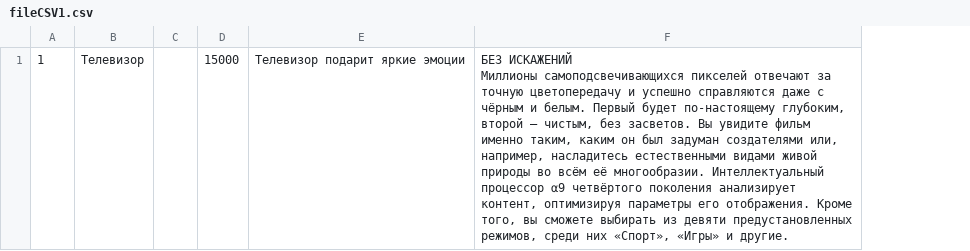
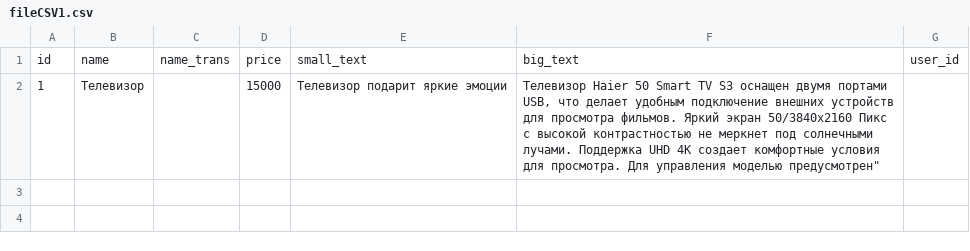
Before and after one commit to Lil-Trill/Test, a CSV file: filesCSV/fileCSV1.csv, drawn as a sheet; removed rows and columns are numbered as before the commit, all else as after; ↵ is a line break in a cell; the diff names each change by its address in the sheet, - before the commit and + after, or states it on an @@ line.

```diff
--- a/filesCSV/fileCSV1.csv
+++ b/filesCSV/fileCSV1.csv
-column C, empty
+column C, empty
-column F, row 1: БЕЗ ИСКАЖЕНИЙ ↵ Миллионы самоподсвечивающихся пикселей отвечают за точную цветопередачу и успешно справляются даже с чёрным и белым. Первый будет по-настоящему глубоким, второй – чистым, без засветов. Вы увидите фильм именно таким, каким он был задуман создателями или, например, насладитесь естественными видами живой природы во всём её многообразии. Интеллектуальный процессор α9 четвёртого поколения анализирует контент, оптимизируя параметры его отображения. Кроме того, вы сможете выбирать из девяти предустановленных режимов, среди них «Спорт», «Игры» и другие.
+column F, row 2: Телевизор Haier 50 Smart TV S3 оснащен двумя портами USB, что делает удобным подключение внешних устройств для просмотра фильмов. Яркий экран 50/3840x2160 Пикс с высокой контрастностью не меркнет под солнечными лучами. Поддержка UHD 4K создает комфортные условия для просмотра. Для управления моделью предусмотрен"
+column G, empty
+row 1: id | name | name_trans | price | small_text | big_text | user_id
```
Also changed, not shown: filesCSV/fileCSV3.csv, filesCSV/fileCSV4.csv, 8 other files.
